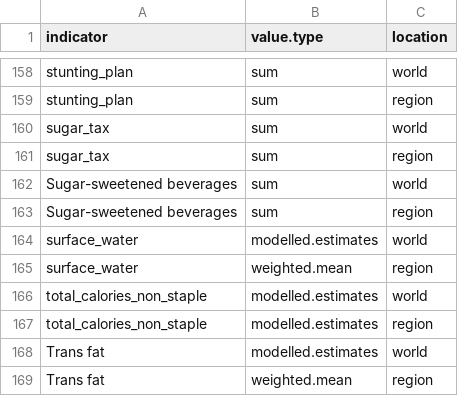
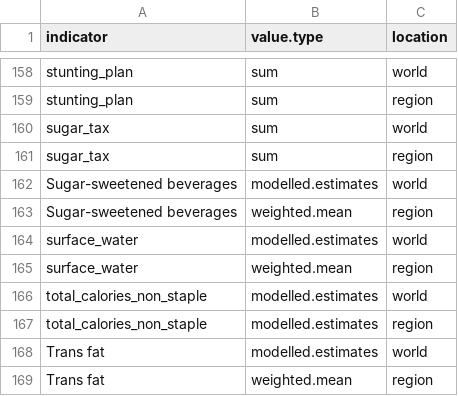
Before and after one commit to globalnutritionreport/gnr-country-profile-2018, a CSV file: value_type_mapping.csv, drawn as a sheet; only a part is shown, gaps mark what is left out.

```diff
--- a/value_type_mapping.csv
+++ b/value_type_mapping.csv
@@ -161,4 +161,4 @@ sugar_tax,sum,world
 sugar_tax,sum,region
-Sugar-sweetened beverages,sum,world
-Sugar-sweetened beverages,sum,region
+Sugar-sweetened beverages,modelled.estimates,world
+Sugar-sweetened beverages,weighted.mean,region
 surface_water,modelled.estimates,world
```
Also changed, not shown: data_world.csv, 3 other files.
